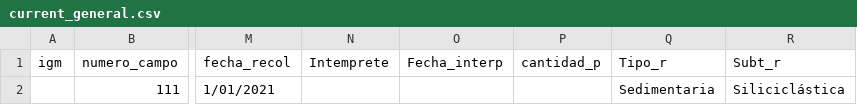
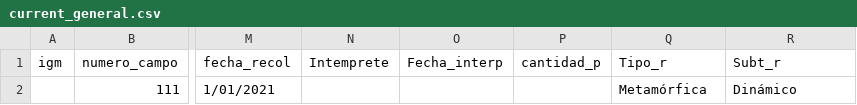
Before and after one commit to joaramirezra/gestion_micro, a CSV file: archivos/current_general.csv, drawn as a sheet; only a part is shown, gaps mark what is left out; the diff names each change by its address in the sheet, - before the commit and + after, or states it on an @@ line.

Commit message:
inicio formato dinámico

```diff
--- a/archivos/current_general.csv
+++ b/archivos/current_general.csv
-Q2 (Tipo_r): Sedimentaria
+Q2 (Tipo_r): Metamórfica
-R2 (Subt_r): Siliciclástica
+R2 (Subt_r): Dinámico
```
Also changed, not shown: 5 other files.
